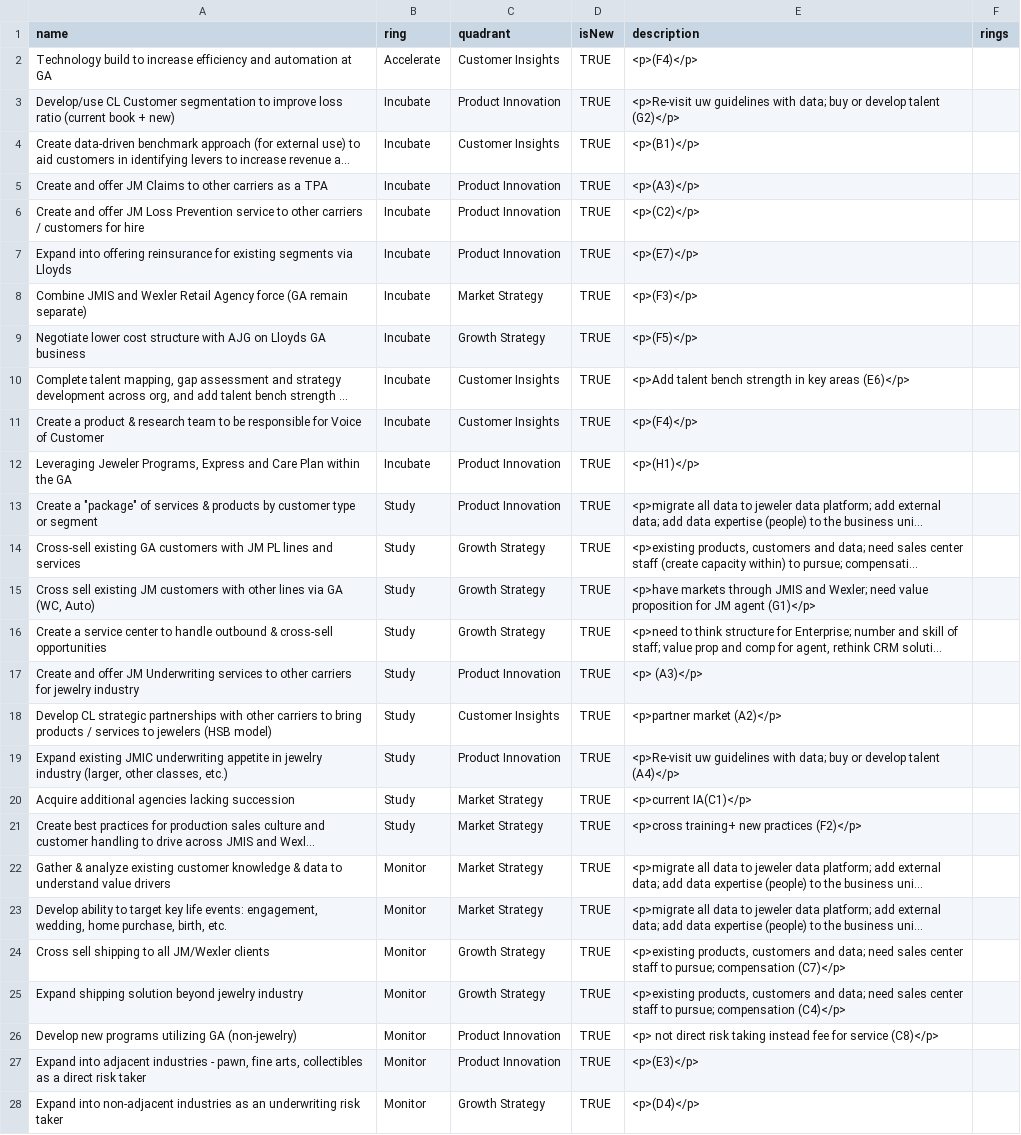
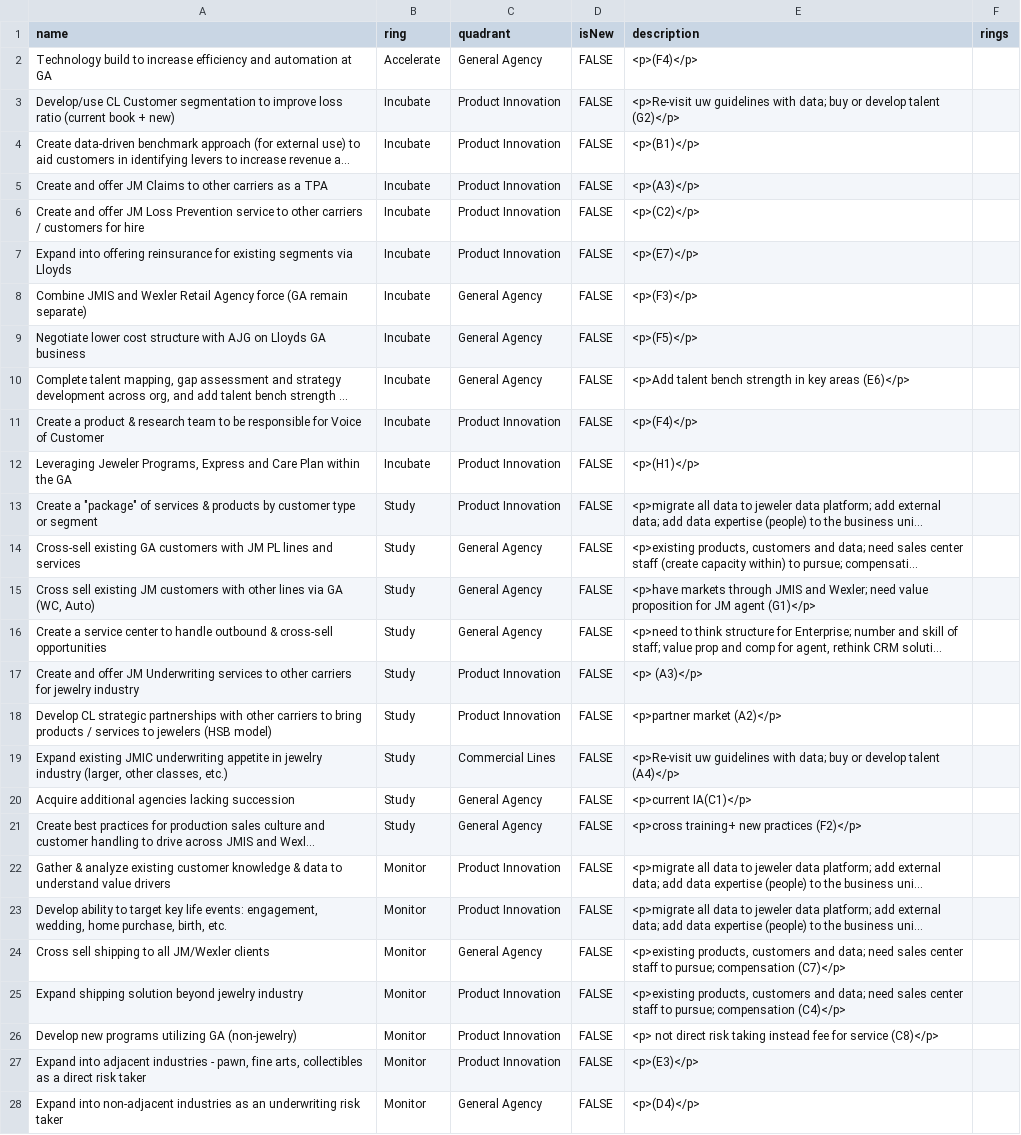
Before and after one commit to jwesener/ThoughtWorks, a CSV file: File.csv, drawn as a sheet; only a part is shown; long unchanged cells end in …; the diff covers the shown part only; the diff names each change by its address in the sheet, - before the commit and + after, or states it on an @@ line.

Commit message:
Add files via upload

```diff
--- a/File.csv
+++ b/File.csv
-C2 (quadrant): Customer Insights
+C2 (quadrant): General Agency
-D2:D28 (isNew): TRUE
+D2:D28 (isNew): FALSE
-C4 (quadrant): Customer Insights
+C4 (quadrant): Product Innovation
-C8 (quadrant): Market Strategy
+C8 (quadrant): General Agency
-C9 (quadrant): Growth Strategy
+C9 (quadrant): General Agency
-C10 (quadrant): Customer Insights
+C10 (quadrant): General Agency
-C11 (quadrant): Customer Insights
+C11 (quadrant): Product Innovation
-C14:C16 (quadrant): Growth Strategy
+C14:C16 (quadrant): General Agency
-C18 (quadrant): Customer Insights
+C18 (quadrant): Product Innovation
-C19 (quadrant): Product Innovation
+C19 (quadrant): Commercial Lines
-C20:C21 (quadrant): Market Strategy
+C20:C21 (quadrant): General Agency
-C22:C23 (quadrant): Market Strategy
+C22:C23 (quadrant): Product Innovation
-C24 (quadrant): Growth Strategy
+C24 (quadrant): General Agency
-C25 (quadrant): Growth Strategy
+C25 (quadrant): Product Innovation
-C28 (quadrant): Growth Strategy
+C28 (quadrant): General Agency
```
Also changed, not shown: 4 added rows and 18 edited cells elsewhere in this file.
